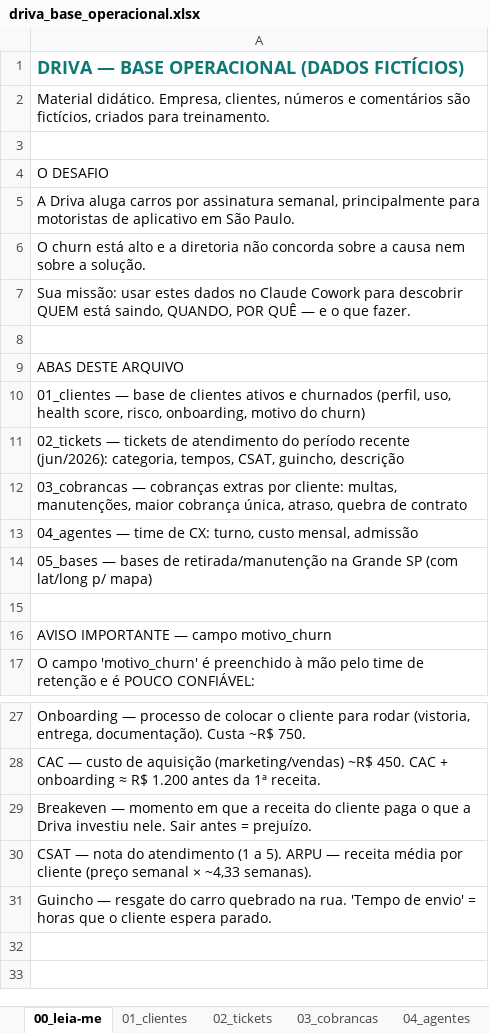
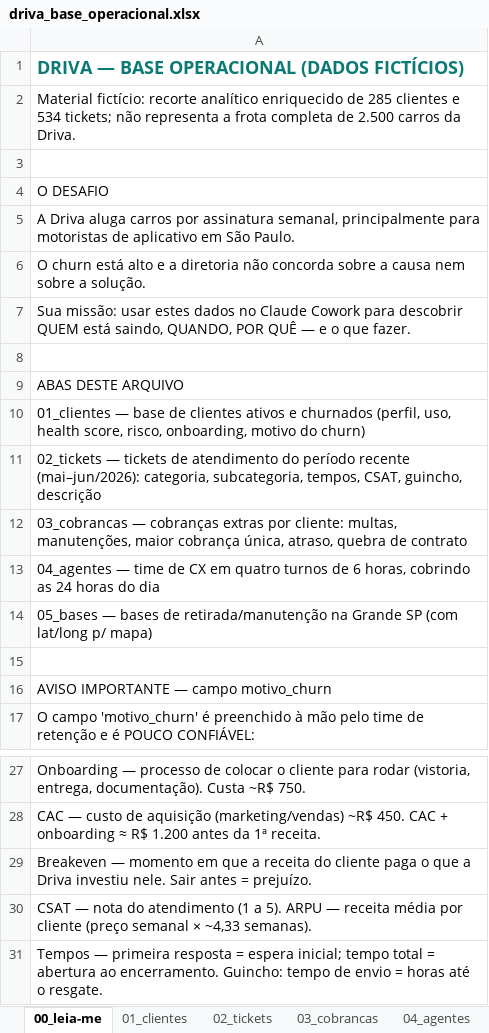
Before and after one commit to murielauler/desafio-driva, an Excel workbook: downloads/driva_base_operacional.xlsx, sheet 00_leia-me, drawn as a sheet; only a part is shown, gaps mark what is left out; values as stored, in another font and other column widths than the file's, no borders; the diff names each change by its address in the sheet, - before the commit and + after, or states it on an @@ line.

Commit message:
Update grande: correções de conteúdo, números, navegação, favicon, responsividade e materiais de download

```diff
--- a/downloads/driva_base_operacional.xlsx (sheet 00_leia-me)
+++ b/downloads/driva_base_operacional.xlsx (sheet 00_leia-me)
-A2: Material didático. Empresa, clientes, números e comentários são fictícios, criados para treinamento.
+A2: Material fictício: recorte analítico enriquecido de 285 clientes e 534 tickets; não representa a frota completa de 2.500 carros da Driva.
-A11: …período recente (jun/2026): categoria, tempos, CSAT,…
+A11: …período recente (mai–jun/2026): categoria, subcategoria, tempos, CSAT,…
-A13: …time de CX: turno, custo mensal, admissão
+A13: …time de CX em quatro turnos de 6 horas, cobrindo as 24 horas do dia
-A31: Guincho — resgate do carro quebrado na rua. 'Tempo de envio' = horas que o cliente espera parado.
+A31: Tempos — primeira resposta = espera inicial; tempo total = abertura ao encerramento. Guincho: tempo de envio = horas até o resgate.
```
Also changed, not shown: sheet 02_tickets, sheet 04_agentes, 18 other files.
